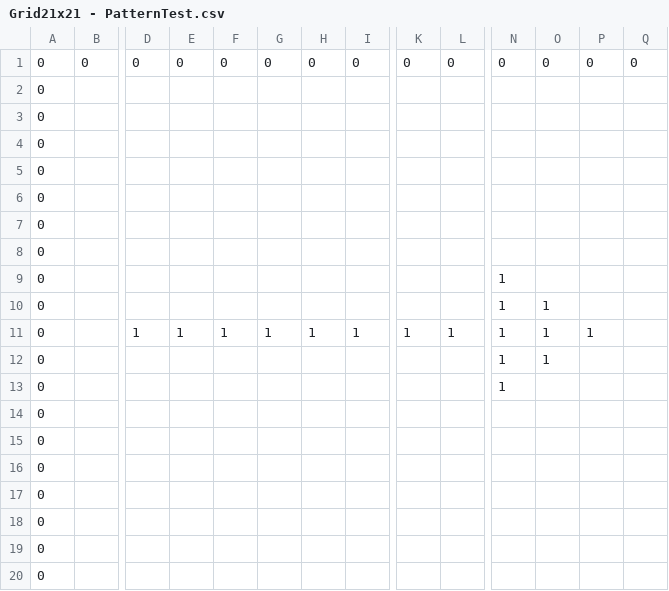
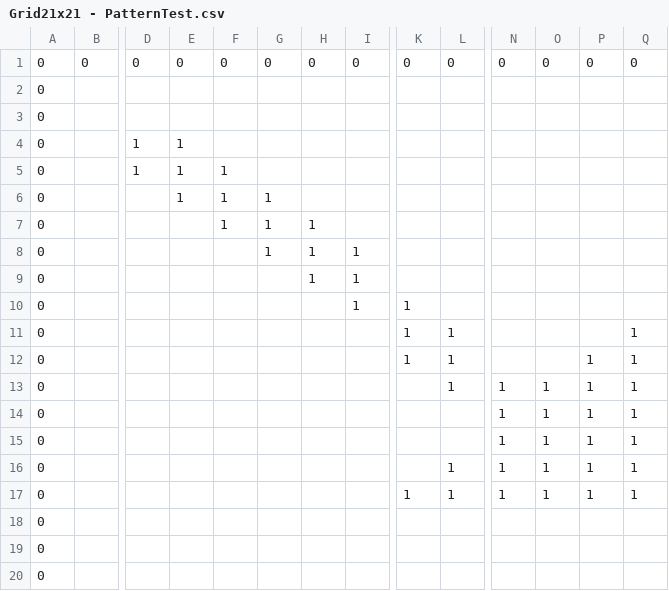
Before and after one commit to ErikEuskaldun/SnakeSurvivor, a CSV file: Assets/Resources/GripPatterns/Grid21x21 - PatternTest.csv, drawn as a sheet; only a part is shown, gaps mark what is left out; removed rows and columns are numbered as before the commit, all else as after; rows hold the shown columns only; the diff names each change by its address in the sheet, - before the commit and + after, or states it on an @@ line.

Commit message:
OptionsSave+TimerUp
+El timer ahora va en incremento
+Las opciones se guardan
+Recodificado en sistema de Grid
+BUILD

```diff
--- a/Assets/Resources/GripPatterns/Grid21x21 - PatternTest.csv
+++ b/Assets/Resources/GripPatterns/Grid21x21 - PatternTest.csv
-D4:D5: (empty)
+D4:D5: 1
-E4:E6: (empty)
+E4:E6: 1
-F5:F7: (empty)
+F5:F7: 1
-G6:G7: (empty)
+G6:G7: 1
-H7: (empty)
+H7: 1
+row 8: 0 |  |  |  |  | 1 | 1 | 1
+row 9: 0 |  |  |  |  |  | 1 | 1
+row 10: 0 |  |  |  |  |  |  | 1 | 1
+row 11: 0 |  |  |  |  |  |  |  | 1 | 1 |  |  |  | 1
-K12: (empty)
+K12: 1
-L12:L13: (empty)
+L12:L13: 1
-P12:P14: (empty)
+P12:P14: 1
-Q12:Q14: (empty)
+Q12:Q14: 1
-O13: (empty)
+O13: 1
-row 11: 0 |  | 1 | 1 | 1 | 1 | 1 | 1 | 1 | 1 | 1 | 1 | 1
-P15:P17: (empty)
+P15:P17: 1
-Q15:Q17: (empty)
+Q15:Q17: 1
-L16:L17: (empty)
+L16:L17: 1
-O16:O17: (empty)
+O16:O17: 1
-K17: (empty)
+K17: 1
-N17: (empty)
+N17: 1
-row 15: 0
-row 16: 0
-row 17: 0
```
Also changed, not shown: 21 other files.
